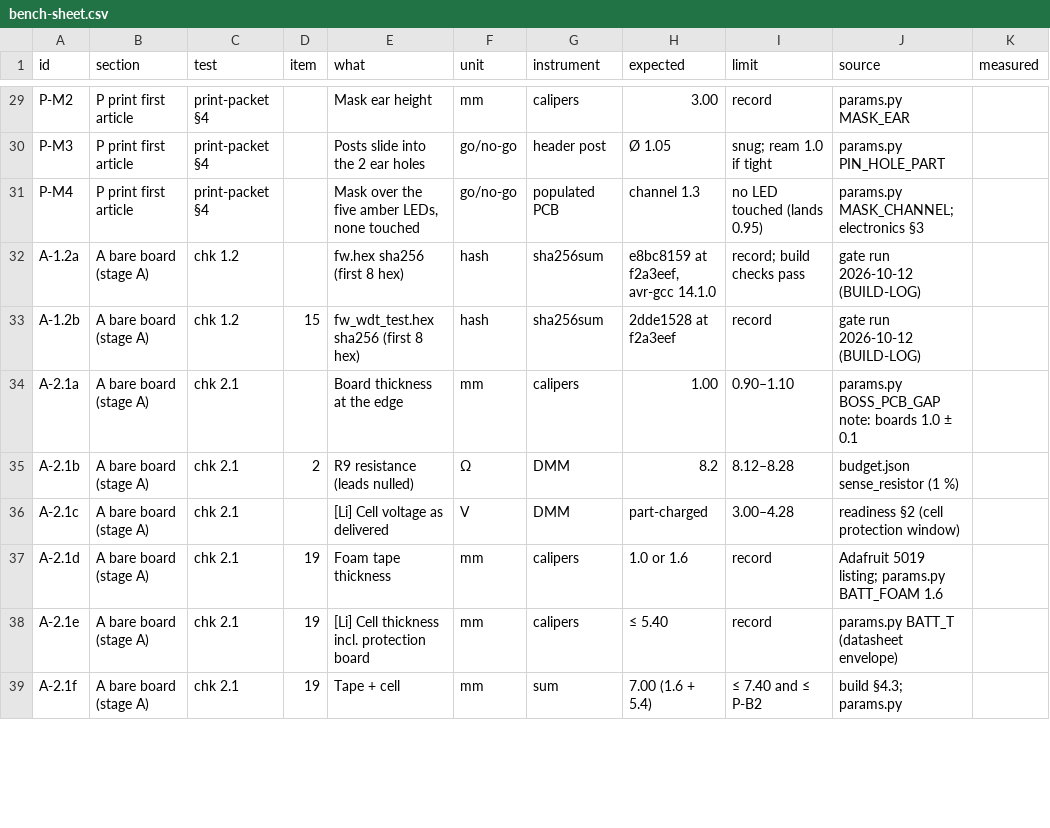
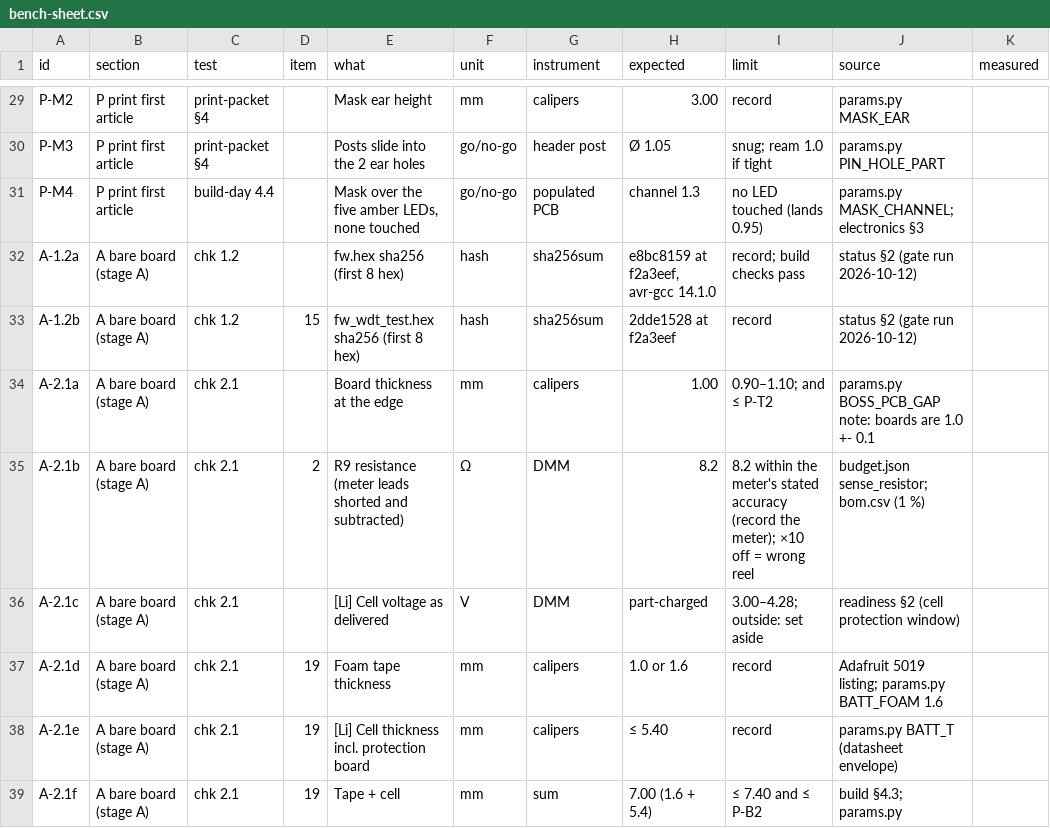
Before and after one commit to laportagm/build123, a CSV file: vein-finder-organic/docs/08-prototype/bench-sheet.csv, drawn as a sheet; only a part is shown, gaps mark what is left out; the diff covers the shown part only; the diff names each change by its address in the sheet, - before the commit and + after, or states it on an @@ line.

```diff
--- a/vein-finder-organic/docs/08-prototype/bench-sheet.csv
+++ b/vein-finder-organic/docs/08-prototype/bench-sheet.csv
-C31 (test): print-packet §4
+C31 (test): build-day 4.4
-J32:J33 (source): gate run 2026-10-12 (BUILD-LOG)
+J32:J33 (source): status §2 (gate run 2026-10-12)
-I34 (limit): 0.90–1.10
+I34 (limit): 0.90–1.10; and ≤ P-T2
-J34 (source): …note: boards 1.0 ± 0.1
+J34 (source): …note: boards are 1.0 +- 0.1
-E35 (what): R9 resistance (leads nulled)
+E35 (what): R9 resistance (meter leads shorted and subtracted)
-I35 (limit): 8.12–8.28
+I35 (limit): 8.2 within the meter's stated accuracy (record the meter); ×10 off = wrong reel
-J35 (source): budget.json sense_resistor (1 %)
+J35 (source): budget.json sense_resistor; bom.csv (1 %)
-I36 (limit): 3.00–4.28
+I36 (limit): 3.00–4.28; outside: set aside
```
Also changed, not shown: 4 added rows, 4 removed rows and 89 edited cells elsewhere in this file, 12 other files.
